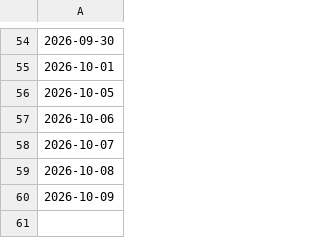
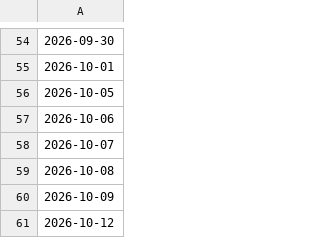
Before and after one commit to adityakadam1997/Stockplayer, a CSV file: paper/run_log.csv, drawn as a sheet; only a part is shown, gaps mark what is left out; the diff names each change by its address in the sheet, - before the commit and + after, or states it on an @@ line.

```diff
--- a/paper/run_log.csv
+++ b/paper/run_log.csv
+row 61: 2026-10-12
```
Also changed, not shown: 1 other file.
